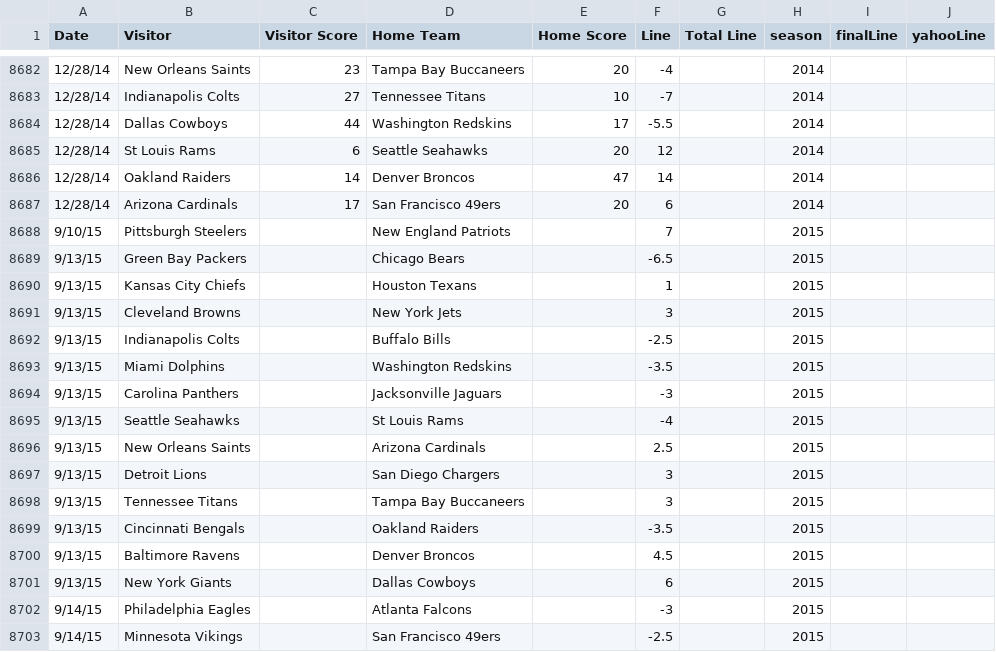
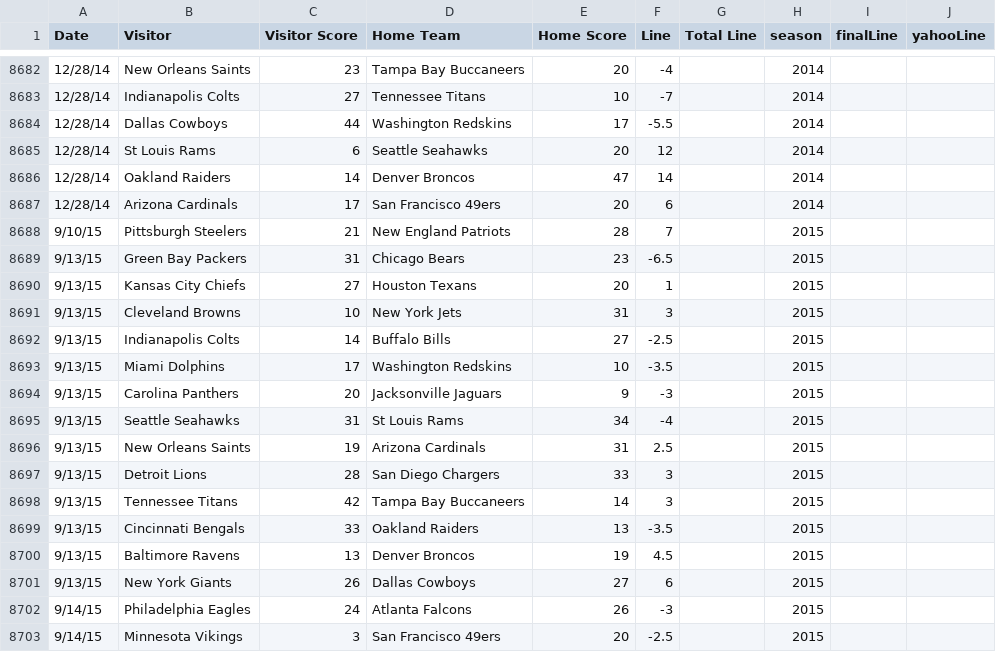
Before and after one commit to aabtzu/mlnfl, a CSV file: nfl/data/lines/nflAllLines.csv, drawn as a sheet; only a part is shown, gaps mark what is left out; the diff covers the shown part only.

Commit message:
week 2 lines and picks

```diff
--- a/nfl/data/lines/nflAllLines.csv
+++ b/nfl/data/lines/nflAllLines.csv
@@ -8687,17 +8687,17 @@ Date,Visitor,Visitor Score,Home Team,Home Score,Line,Total Line,season,finalLine
 12/28/14,Arizona Cardinals,17,San Francisco 49ers,20,6,,2014,,
-9/10/15,Pittsburgh Steelers,,New England Patriots,,7,,2015,,
-9/13/15,Green Bay Packers,,Chicago Bears,,-6.5,,2015,,
-9/13/15,Kansas City Chiefs,,Houston Texans,,1,,2015,,
-9/13/15,Cleveland Browns,,New York Jets,,3,,2015,,
-9/13/15,Indianapolis Colts,,Buffalo Bills,,-2.5,,2015,,
-9/13/15,Miami Dolphins,,Washington Redskins,,-3.5,,2015,,
-9/13/15,Carolina Panthers,,Jacksonville Jaguars,,-3,,2015,,
-9/13/15,Seattle Seahawks,,St Louis Rams,,-4,,2015,,
-9/13/15,New Orleans Saints,,Arizona Cardinals,,2.5,,2015,,
-9/13/15,Detroit Lions,,San Diego Chargers,,3,,2015,,
-9/13/15,Tennessee Titans,,Tampa Bay Buccaneers,,3,,2015,,
-9/13/15,Cincinnati Bengals,,Oakland Raiders,,-3.5,,2015,,
-9/13/15,Baltimore Ravens,,Denver Broncos,,4.5,,2015,,
-9/13/15,New York Giants,,Dallas Cowboys,,6,,2015,,
-9/14/15,Philadelphia Eagles,,Atlanta Falcons,,-3,,2015,,
-9/14/15,Minnesota Vikings,,San Francisco 49ers,,-2.5,,2015,,
+9/10/15,Pittsburgh Steelers,21,New England Patriots,28,7,,2015,,
+9/13/15,Green Bay Packers,31,Chicago Bears,23,-6.5,,2015,,
+9/13/15,Kansas City Chiefs,27,Houston Texans,20,1,,2015,,
+9/13/15,Cleveland Browns,10,New York Jets,31,3,,2015,,
+9/13/15,Indianapolis Colts,14,Buffalo Bills,27,-2.5,,2015,,
+9/13/15,Miami Dolphins,17,Washington Redskins,10,-3.5,,2015,,
+9/13/15,Carolina Panthers,20,Jacksonville Jaguars,9,-3,,2015,,
+9/13/15,Seattle Seahawks,31,St Louis Rams,34,-4,,2015,,
+9/13/15,New Orleans Saints,19,Arizona Cardinals,31,2.5,,2015,,
+9/13/15,Detroit Lions,28,San Diego Chargers,33,3,,2015,,
+9/13/15,Tennessee Titans,42,Tampa Bay Buccaneers,14,3,,2015,,
+9/13/15,Cincinnati Bengals,33,Oakland Raiders,13,-3.5,,2015,,
+9/13/15,Baltimore Ravens,13,Denver Broncos,19,4.5,,2015,,
+9/13/15,New York Giants,26,Dallas Cowboys,27,6,,2015,,
+9/14/15,Philadelphia Eagles,24,Atlanta Falcons,26,-3,,2015,,
+9/14/15,Minnesota Vikings,3,San Francisco 49ers,20,-2.5,,2015,,
```
Also changed, not shown: 16 edited cells elsewhere in this file, 7 other files.
